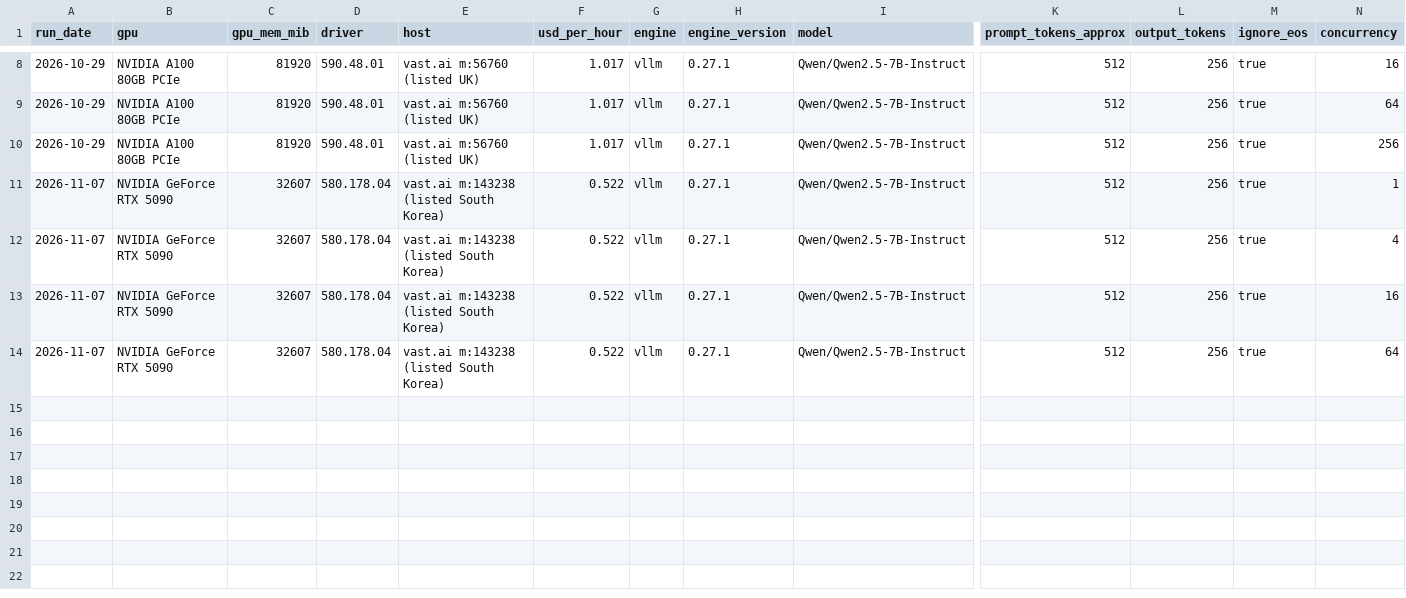
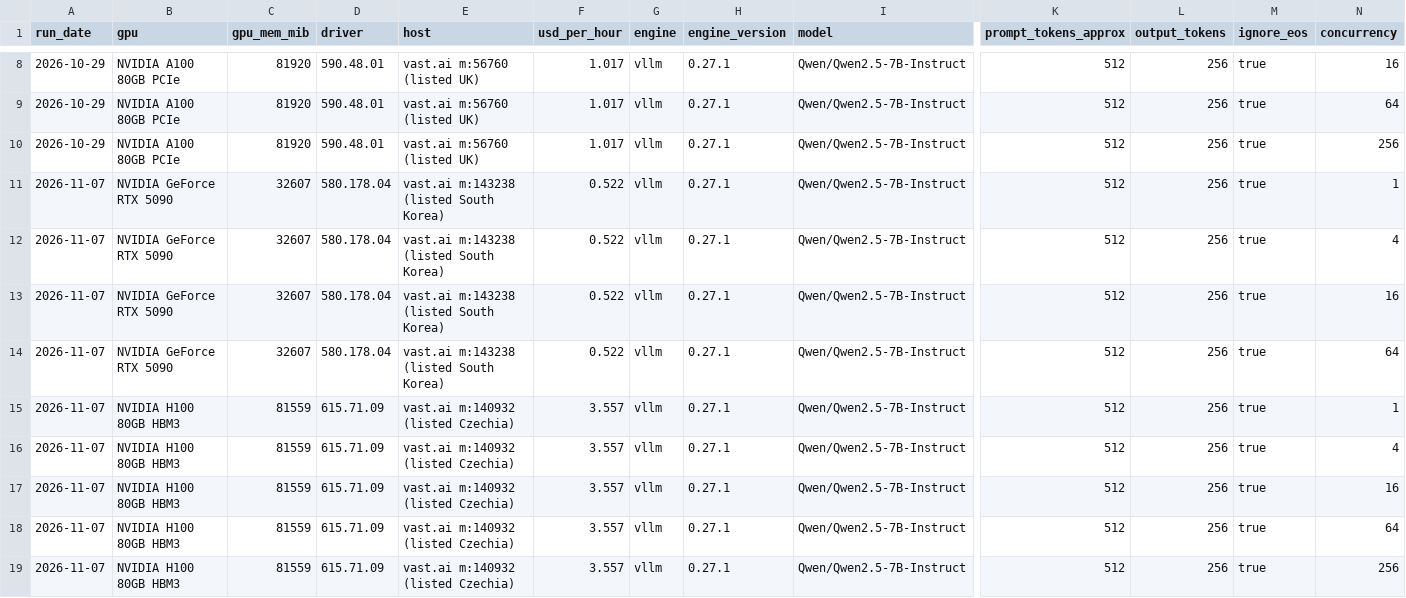
Before and after one commit to qaisermehdi3-coder/qvunex, a CSV file: benchmarks/corpus/served-runs.csv, drawn as a sheet; only a part is shown, gaps mark what is left out; rows hold the shown columns only; the diff names each change by its address in the sheet, - before the commit and + after, or states it on an @@ line.

Commit message:
Corpus: add H100 rows (18 rows, 4 runs)

```diff
--- a/benchmarks/corpus/served-runs.csv
+++ b/benchmarks/corpus/served-runs.csv
+row 15: 2026-11-07 | NVIDIA H100 80GB HBM3 | 81559 | 615.71.09 | vast.ai m:140932 (listed Czechia) | 3.557 | vllm | 0.27.1 | Qwen/Qwen2.5-7B-Instruct | 512 | 256 | true | 1
+row 16: 2026-11-07 | NVIDIA H100 80GB HBM3 | 81559 | 615.71.09 | vast.ai m:140932 (listed Czechia) | 3.557 | vllm | 0.27.1 | Qwen/Qwen2.5-7B-Instruct | 512 | 256 | true | 4
+row 17: 2026-11-07 | NVIDIA H100 80GB HBM3 | 81559 | 615.71.09 | vast.ai m:140932 (listed Czechia) | 3.557 | vllm | 0.27.1 | Qwen/Qwen2.5-7B-Instruct | 512 | 256 | true | 16
+row 18: 2026-11-07 | NVIDIA H100 80GB HBM3 | 81559 | 615.71.09 | vast.ai m:140932 (listed Czechia) | 3.557 | vllm | 0.27.1 | Qwen/Qwen2.5-7B-Instruct | 512 | 256 | true | 64
+row 19: 2026-11-07 | NVIDIA H100 80GB HBM3 | 81559 | 615.71.09 | vast.ai m:140932 (listed Czechia) | 3.557 | vllm | 0.27.1 | Qwen/Qwen2.5-7B-Instruct | 512 | 256 | true | 256
```
